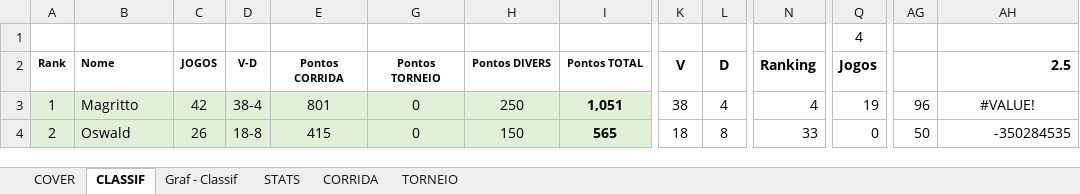
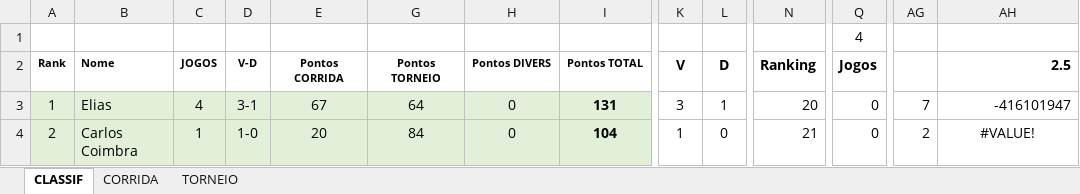
Before and after one commit to juanper/ATPerebas, an Excel workbook: ATPerebas - FINAL_2S20.xlsx, sheet CLASSIF, drawn as a sheet; only a part is shown, gaps mark what is left out; values as stored, in another font and other column widths than the file's, no borders; charts and pictures not drawn; the diff covers the shown part only; the diff names each change by its address in the sheet, - before the commit and + after, or states it on an @@ line.

Commit message:
Update ATPerebas - FINAL_2S20.xlsx
Atualizados jogos entre 3-10/jul/2021 (torneio FINALS 2021/1S)

```diff
--- a/ATPerebas - FINAL_2S20.xlsx (sheet CLASSIF)
+++ b/ATPerebas - FINAL_2S20.xlsx (sheet CLASSIF)
@@ sheet tab hidden: COVER @@
@@ sheet tab hidden: Graf - Classif @@
@@ sheet tab hidden: STATS @@
-B3 (Nome): Magritto
+B3 (Nome): Elias
-C3 (JOGOS): 42
+C3 (JOGOS): 4
-D3 (V-D): 38-4
+D3 (V-D): 3-1
-E3 (Pontos CORRIDA): 801
+E3 (Pontos CORRIDA): 67
-G3 (Pontos TORNEIO): 0
+G3 (Pontos TORNEIO): 64
-H3 (Pontos DIVERS): 250
+H3 (Pontos DIVERS): 0
-I3 (Pontos TOTAL): 1,051
+I3 (Pontos TOTAL): 131
-K3 (V): 38
+K3 (V): 3
-L3 (D): 4
+L3 (D): 1
-N3 (Ranking): 4
+N3 (Ranking): 20
-Q3 (Jogos): 19
+Q3 (Jogos): 0
-AG3: 96
+AG3: 7
-AH3 (2.5): #VALUE!
+AH3 (2.5): -416101947
-AH3 alignment: center
+AH3 alignment: right
-B4 (Nome): Oswald
+B4 (Nome): Carlos Coimbra
-C4 (JOGOS): 26
+C4 (JOGOS): 1
-D4 (V-D): 18-8
+D4 (V-D): 1-0
-E4 (Pontos CORRIDA): 415
+E4 (Pontos CORRIDA): 20
-G4 (Pontos TORNEIO): 0
+G4 (Pontos TORNEIO): 84
-H4 (Pontos DIVERS): 150
+H4 (Pontos DIVERS): 0
-I4 (Pontos TOTAL): 565
+I4 (Pontos TOTAL): 104
-K4 (V): 18
+K4 (V): 1
-L4 (D): 8
+L4 (D): 0
-N4 (Ranking): 33
+N4 (Ranking): 21
-AG4: 50
+AG4: 2
-AH4 (2.5): -350284535
+AH4 (2.5): #VALUE!
-AH4 alignment: right
+AH4 alignment: center
```
Also changed, not shown: 587 edited cells and cell formats elsewhere in this sheet, sheet CORRIDA, sheet TORNEIO, charts or pictures.
